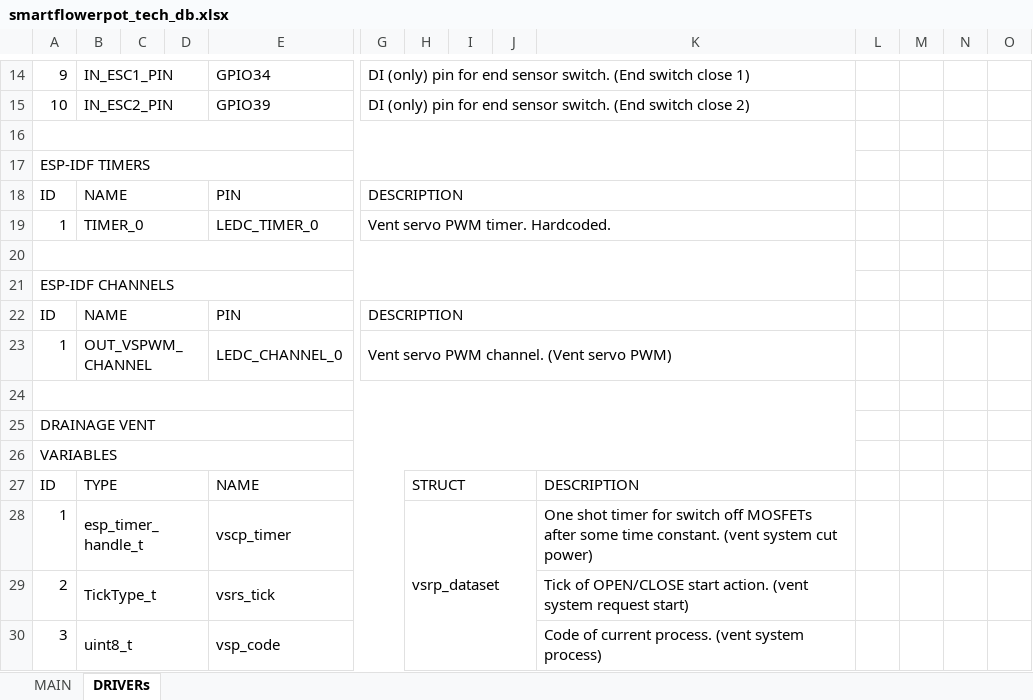
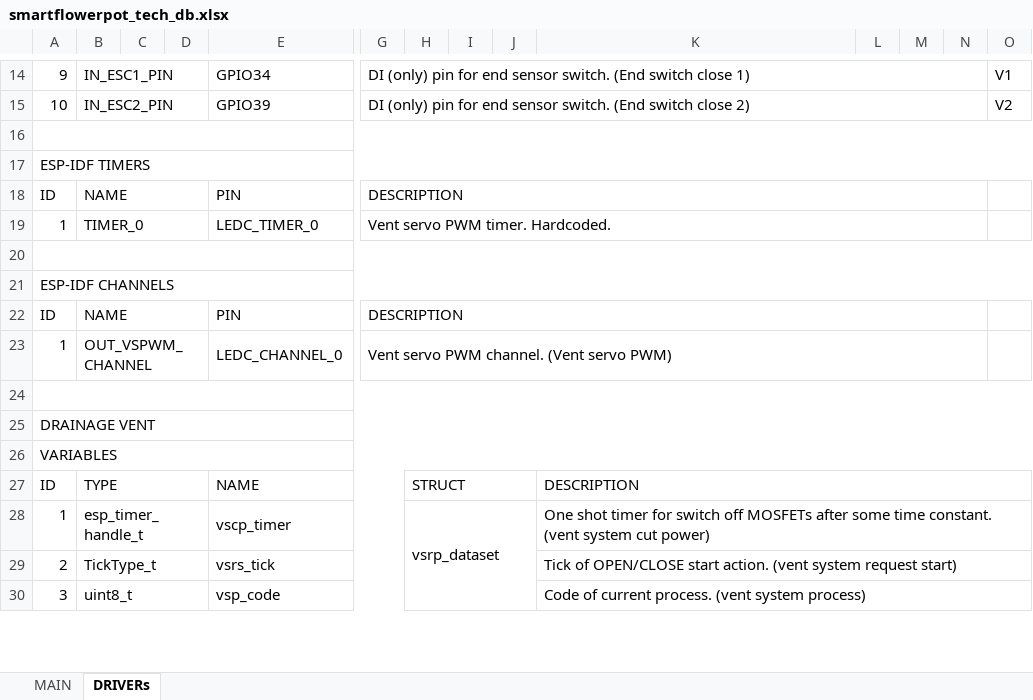
Before and after one commit to warezoid/smart_flowerpot, an Excel workbook: docs/smartflowerpot_tech_db.xlsx, sheet DRIVERs, drawn as a sheet; only a part is shown, gaps mark what is left out; values as stored, in another font and other column widths than the file's, no cell formats; the diff covers the shown part only; the diff names each change by its address in the sheet, - before the commit and + after, or states it on an @@ line.

```diff
--- a/docs/smartflowerpot_tech_db.xlsx (sheet DRIVERs)
+++ b/docs/smartflowerpot_tech_db.xlsx (sheet DRIVERs)
-G14:K14 merged
+G14:N14 merged
-O14: (empty)
+O14: V1
-G15:K15 merged
+G15:N15 merged
-O15: (empty)
+O15: V2
-A16:K16 merged
+A16:O16 merged
-A17:K17 merged
+A17:O17 merged
-G18:K18 merged
+G18:N18 merged
-G19:K19 merged
+G19:N19 merged
-A20:K20 merged
+A20:O20 merged
-A21:K21 merged
+A21:O21 merged
-G22:K22 merged
+G22:N22 merged
-G23:K23 merged
+G23:N23 merged
-A24:K24 merged
+A24:O24 merged
-A25:K25 merged
+A25:O25 merged
-A26:K26 merged
+A26:O26 merged
+K27:O27 merged
+K28:O28 merged
+K29:O29 merged
+K30:O30 merged
```
Also changed, not shown: 4 edited cells and merged cells elsewhere in this sheet, cell formats, 1 other file.
